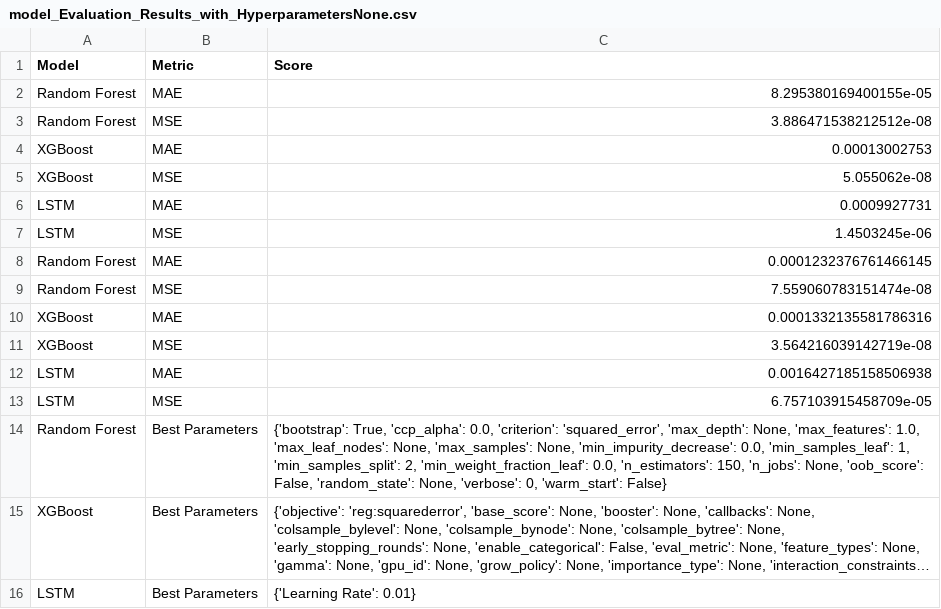
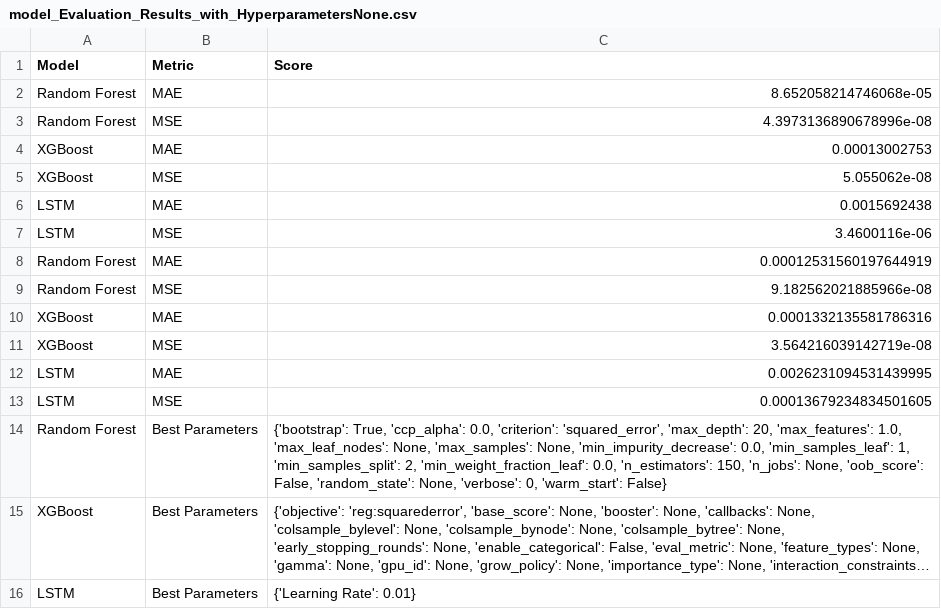
Before and after one commit to EricBorba/StorageFailurePredictor, a CSV file: model_Evaluation_Results_with_HyperparametersNone.csv, drawn as a sheet; long unchanged cells end in …; the diff names each change by its address in the sheet, - before the commit and + after, or states it on an @@ line.

```diff
--- a/model_Evaluation_Results_with_HyperparametersNone.csv
+++ b/model_Evaluation_Results_with_HyperparametersNone.csv
-C2 (Score): 8.295380169400155e-05
+C2 (Score): 8.652058214746068e-05
-C3 (Score): 3.886471538212512e-08
+C3 (Score): 4.3973136890678996e-08
-C6 (Score): 0.0009927731
+C6 (Score): 0.0015692438
-C7 (Score): 1.4503245e-06
+C7 (Score): 3.4600116e-06
-C8 (Score): 0.0001232376761466145
+C8 (Score): 0.00012531560197644919
-C9 (Score): 7.559060783151474e-08
+C9 (Score): 9.182562021885966e-08
-C12 (Score): 0.0016427185158506938
+C12 (Score): 0.0026231094531439995
-C13 (Score): 6.757103915458709e-05
+C13 (Score): 0.00013679234834501605
-C14 (Score): …'squared_error', 'max_depth': None, 'max_features': 1.0,…
+C14 (Score): …'squared_error', 'max_depth': 20, 'max_features': 1.0,…
```
Also changed, not shown: model_Evaluation_Results.csv, model_Evaluation_Results_with_HyperparametersRM.csv, 4 other files.
